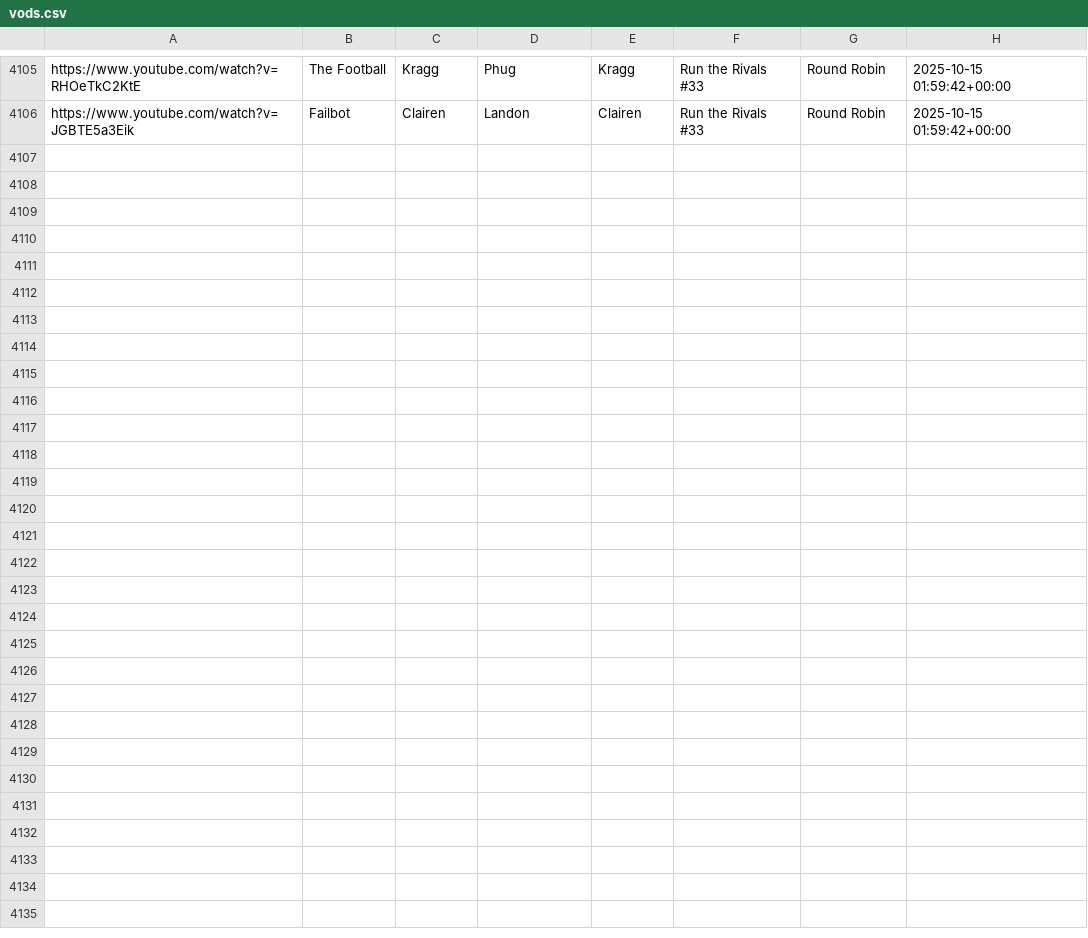
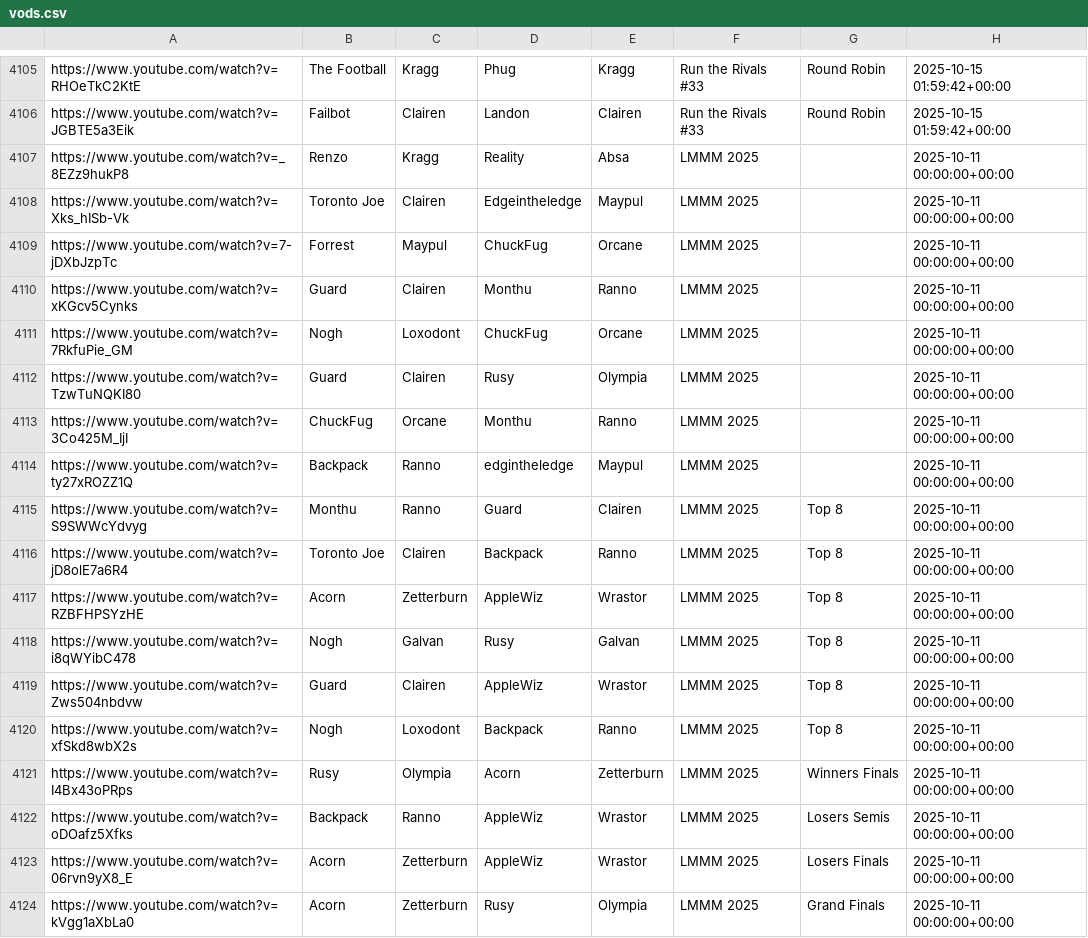
Before and after one commit to akbiggs/vods2, a CSV file: data/vods.csv, drawn as a sheet; only a part is shown, gaps mark what is left out.

Commit message:
added LMMM 2025

```diff
--- a/data/vods.csv
+++ b/data/vods.csv
@@ -4106 +4106,19 @@ https://www.youtube.com/watch?v=RHOeTkC2KtE,The Football,Kragg,Phug,Kragg,Run th
 https://www.youtube.com/watch?v=JGBTE5a3Eik,Failbot,Clairen,Landon,Clairen,Run the Rivals #33,Round Robin,2025-10-15 01:59:42+00:00
+https://www.youtube.com/watch?v=_8EZz9hukP8,Renzo,Kragg,Reality,Absa,LMMM 2025,,2025-10-11 00:00:00+00:00
+https://www.youtube.com/watch?v=Xks_hISb-Vk,Toronto Joe,Clairen,Edgeintheledge,Maypul,LMMM 2025,,2025-10-11 00:00:00+00:00
+https://www.youtube.com/watch?v=7-jDXbJzpTc,Forrest,Maypul,ChuckFug,Orcane,LMMM 2025,,2025-10-11 00:00:00+00:00
+https://www.youtube.com/watch?v=xKGcv5Cynks,Guard,Clairen,Monthu,Ranno,LMMM 2025,,2025-10-11 00:00:00+00:00
+https://www.youtube.com/watch?v=7RkfuPie_GM,Nogh,Loxodont,ChuckFug,Orcane,LMMM 2025,,2025-10-11 00:00:00+00:00
+https://www.youtube.com/watch?v=TzwTuNQKI80,Guard,Clairen,Rusy,Olympia,LMMM 2025,,2025-10-11 00:00:00+00:00
+https://www.youtube.com/watch?v=3Co425M_IjI,ChuckFug,Orcane,Monthu,Ranno,LMMM 2025,,2025-10-11 00:00:00+00:00
+https://www.youtube.com/watch?v=ty27xROZZ1Q,Backpack,Ranno,edgintheledge,Maypul,LMMM 2025,,2025-10-11 00:00:00+00:00
+https://www.youtube.com/watch?v=S9SWWcYdvyg,Monthu,Ranno,Guard,Clairen,LMMM 2025,Top 8,2025-10-11 00:00:00+00:00
+https://www.youtube.com/watch?v=jD8olE7a6R4,Toronto Joe,Clairen,Backpack,Ranno,LMMM 2025,Top 8,2025-10-11 00:00:00+00:00
+https://www.youtube.com/watch?v=RZBFHPSYzHE,Acorn,Zetterburn,AppleWiz,Wrastor,LMMM 2025,Top 8,2025-10-11 00:00:00+00:00
+https://www.youtube.com/watch?v=i8qWYibC478,Nogh,Galvan,Rusy,Galvan,LMMM 2025,Top 8,2025-10-11 00:00:00+00:00
+https://www.youtube.com/watch?v=Zws504nbdvw,Guard,Clairen,AppleWiz,Wrastor,LMMM 2025,Top 8,2025-10-11 00:00:00+00:00
+https://www.youtube.com/watch?v=xfSkd8wbX2s,Nogh,Loxodont,Backpack,Ranno,LMMM 2025,Top 8,2025-10-11 00:00:00+00:00
+https://www.youtube.com/watch?v=I4Bx43oPRps,Rusy,Olympia,Acorn,Zetterburn,LMMM 2025,Winners Finals,2025-10-11 00:00:00+00:00
+https://www.youtube.com/watch?v=oDOafz5Xfks,Backpack,Ranno,AppleWiz,Wrastor,LMMM 2025,Losers Semis,2025-10-11 00:00:00+00:00
+https://www.youtube.com/watch?v=06rvn9yX8_E,Acorn,Zetterburn,AppleWiz,Wrastor,LMMM 2025,Losers Finals,2025-10-11 00:00:00+00:00
+https://www.youtube.com/watch?v=kVgg1aXbLa0,Acorn,Zetterburn,Rusy,Olympia,LMMM 2025,Grand Finals,2025-10-11 00:00:00+00:00
```
Also changed, not shown: 1 other file.
